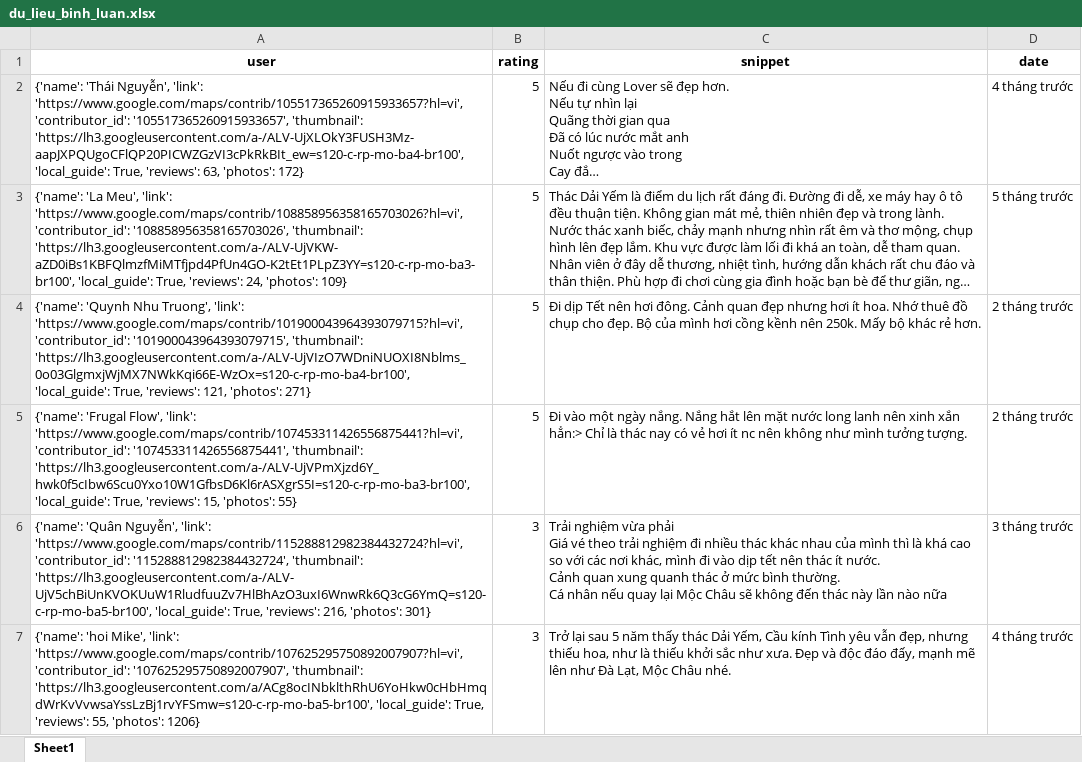
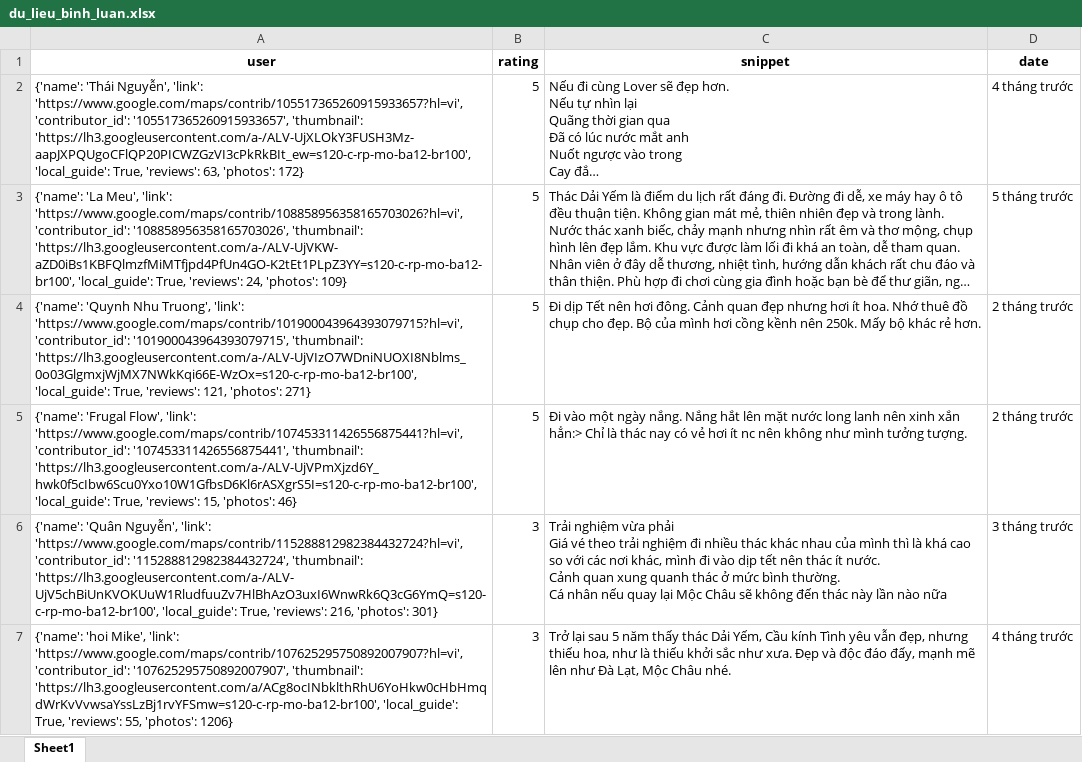
Before and after one commit to askjhfmlsrhgnojsfbg/main.py, an Excel workbook: du_lieu_binh_luan.xlsx, sheet Sheet1, drawn as a sheet; only a part is shown; long unchanged cells end in …; values as stored, in another font and other column widths than the file's, no borders; the diff covers the shown part only; the diff names each change by its address in the sheet, - before the commit and + after, or states it on an @@ line.

```diff
--- a/du_lieu_binh_luan.xlsx (sheet Sheet1)
+++ b/du_lieu_binh_luan.xlsx (sheet Sheet1)
-A2 (user): …'105517365260915933657', 'thumbnail': 'https://lh3.googleusercontent.com/a-/ALV-UjXLOkY3FUSH3Mz-aapJXPQUgoCFlQP20PICWZGzVI3cPkRkBIt_ew=s120-c-rp-mo-ba4-br100', 'local_guide': True,…
+A2 (user): …'105517365260915933657', 'thumbnail': 'https://lh3.googleusercontent.com/a-/ALV-UjXLOkY3FUSH3Mz-aapJXPQUgoCFlQP20PICWZGzVI3cPkRkBIt_ew=s120-c-rp-mo-ba12-br100', 'local_guide': True,…
-A3 (user): …'108858956358165703026', 'thumbnail': 'https://lh3.googleusercontent.com/a-/ALV-UjVKW-aZD0iBs1KBFQlmzfMiMTfjpd4PfUn4GO-K2tEt1PLpZ3YY=s120-c-rp-mo-ba3-br100', 'local_guide': True,…
+A3 (user): …'108858956358165703026', 'thumbnail': 'https://lh3.googleusercontent.com/a-/ALV-UjVKW-aZD0iBs1KBFQlmzfMiMTfjpd4PfUn4GO-K2tEt1PLpZ3YY=s120-c-rp-mo-ba12-br100', 'local_guide': True,…
-A4 (user): …'101900043964393079715', 'thumbnail': 'https://lh3.googleusercontent.com/a-/ALV-UjVIzO7WDniNUOXI8Nblms_0o03GlgmxjWjMX7NWkKqi66E-WzOx=s120-c-rp-mo-ba4-br100', 'local_guide': True,…
+A4 (user): …'101900043964393079715', 'thumbnail': 'https://lh3.googleusercontent.com/a-/ALV-UjVIzO7WDniNUOXI8Nblms_0o03GlgmxjWjMX7NWkKqi66E-WzOx=s120-c-rp-mo-ba12-br100', 'local_guide': True,…
-A5 (user): …'107453311426556875441', 'thumbnail': 'https://lh3.googleusercontent.com/a-/ALV-UjVPmXjzd6Y_hwk0f5cIbw6Scu0Yxo10W1GfbsD6Kl6rASXgrS5I=s120-c-rp-mo-ba3-br100', 'local_guide': True, 'reviews': 15, 'photos': 55}
+A5 (user): …'107453311426556875441', 'thumbnail': 'https://lh3.googleusercontent.com/a-/ALV-UjVPmXjzd6Y_hwk0f5cIbw6Scu0Yxo10W1GfbsD6Kl6rASXgrS5I=s120-c-rp-mo-ba12-br100', 'local_guide': True, 'reviews': 15, 'photos': 46}
-A6 (user): …'115288812982384432724', 'thumbnail': 'https://lh3.googleusercontent.com/a-/ALV-UjV5chBiUnKVOKUuW1RludfuuZv7HlBhAzO3uxI6WnwRk6Q3cG6YmQ=s120-c-rp-mo-ba5-br100', 'local_guide': True,…
+A6 (user): …'115288812982384432724', 'thumbnail': 'https://lh3.googleusercontent.com/a-/ALV-UjV5chBiUnKVOKUuW1RludfuuZv7HlBhAzO3uxI6WnwRk6Q3cG6YmQ=s120-c-rp-mo-ba12-br100', 'local_guide': True,…
-A7 (user): …'107625295750892007907', 'thumbnail': 'https://lh3.googleusercontent.com/a/ACg8ocINbklthRhU6YoHkw0cHbHmqdWrKvVvwsaYssLzBj1rvYFSmw=s120-c-rp-mo-ba5-br100', 'local_guide': True,…
+A7 (user): …'107625295750892007907', 'thumbnail': 'https://lh3.googleusercontent.com/a/ACg8ocINbklthRhU6YoHkw0cHbHmqdWrKvVvwsaYssLzBj1rvYFSmw=s120-c-rp-mo-ba12-br100', 'local_guide': True,…
```
Also changed, not shown: 21 edited cells elsewhere in this sheet.
